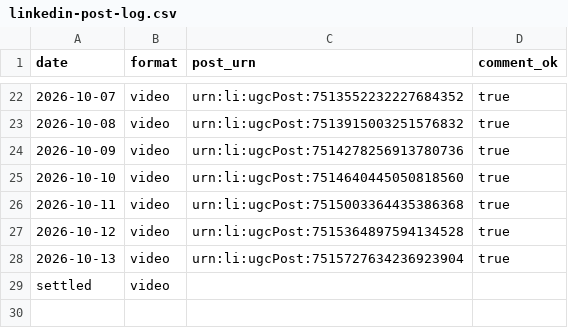
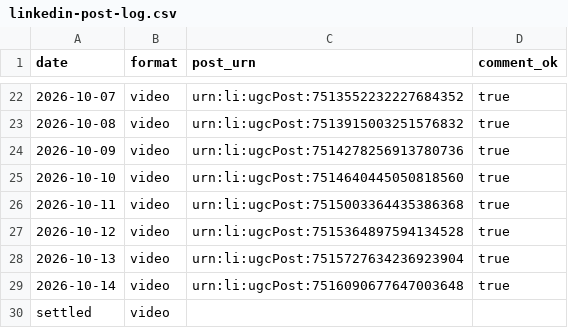
Before and after one commit to newrealmbrewing/nrbc-compliance-brief-site, a CSV file: data/linkedin-post-log.csv, drawn as a sheet; only a part is shown, gaps mark what is left out.

Commit message:
LinkedIn post log — 2026-10-14

```diff
--- a/data/linkedin-post-log.csv
+++ b/data/linkedin-post-log.csv
@@ -28,2 +28,3 @@ date,format,post_urn,comment_ok
 2026-10-13,video,urn:li:ugcPost:7515727634236923904,true
+2026-10-14,video,urn:li:ugcPost:7516090677647003648,true
 settled,video,,
```
